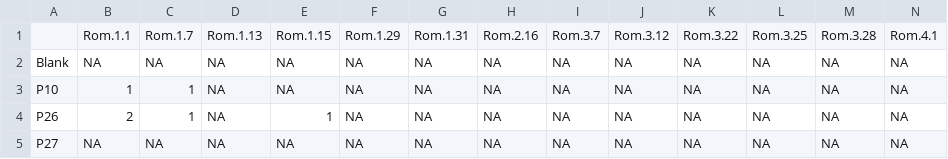
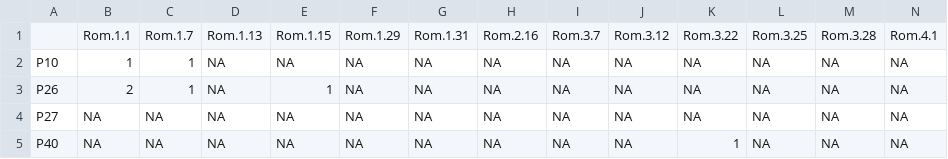
Before and after one commit to tjfinney/ANTTV-data, a CSV file: data/Rom.UBS5.csv, drawn as a sheet; only a part is shown; the shorter side is filled out with more unchanged rows; rows hold the shown columns only; the diff names each change by its address in the sheet, - before the commit and + after, or states it on an @@ line.

Commit message:
Drop duplicate row

```diff
--- a/data/Rom.UBS5.csv
+++ b/data/Rom.UBS5.csv
-row 2: Blank | NA | NA | NA | NA | NA | NA | NA | NA | NA | NA | NA | NA | NA
```
